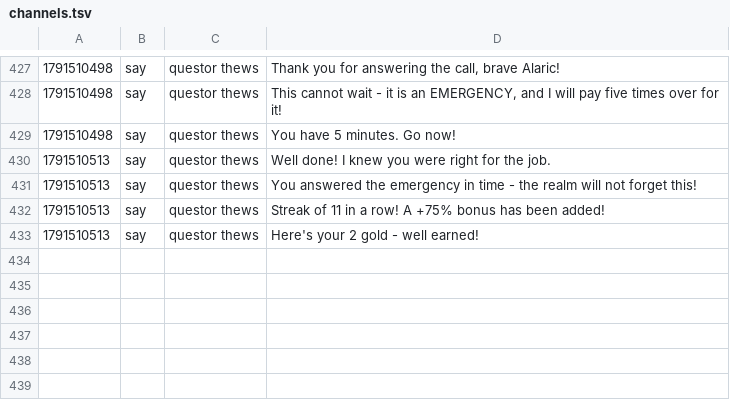
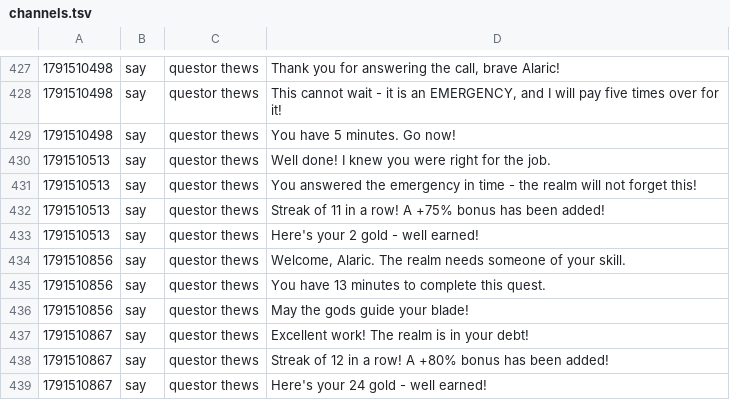
Before and after one commit to jeremydbean/toc2026, a TSV file: log/channels.tsv, drawn as a sheet; only a part is shown, gaps mark what is left out; the diff names each change by its address in the sheet, - before the commit and + after, or states it on an @@ line.

```diff
--- a/log/channels.tsv
+++ b/log/channels.tsv
+row 434: 1791510856 | say | questor thews | Welcome, Alaric. The realm needs someone of your skill.
+row 435: 1791510856 | say | questor thews | You have 13 minutes to complete this quest.
+row 436: 1791510856 | say | questor thews | May the gods guide your blade!
+row 437: 1791510867 | say | questor thews | Excellent work! The realm is in your debt!
+row 438: 1791510867 | say | questor thews | Streak of 12 in a row! A +80% bonus has been added!
+row 439: 1791510867 | say | questor thews | Here's your 24 gold - well earned!
```
Also changed, not shown: 3 other files.
